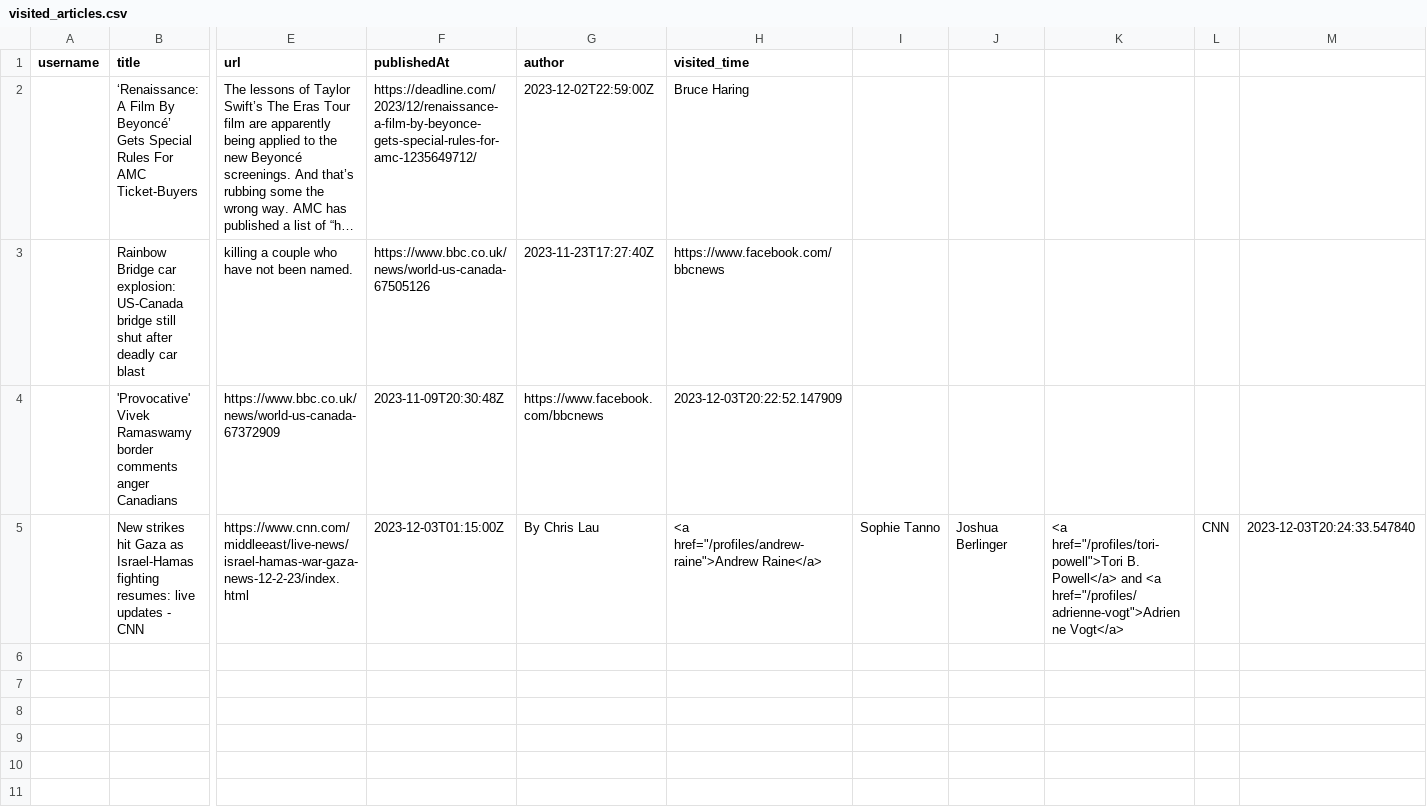
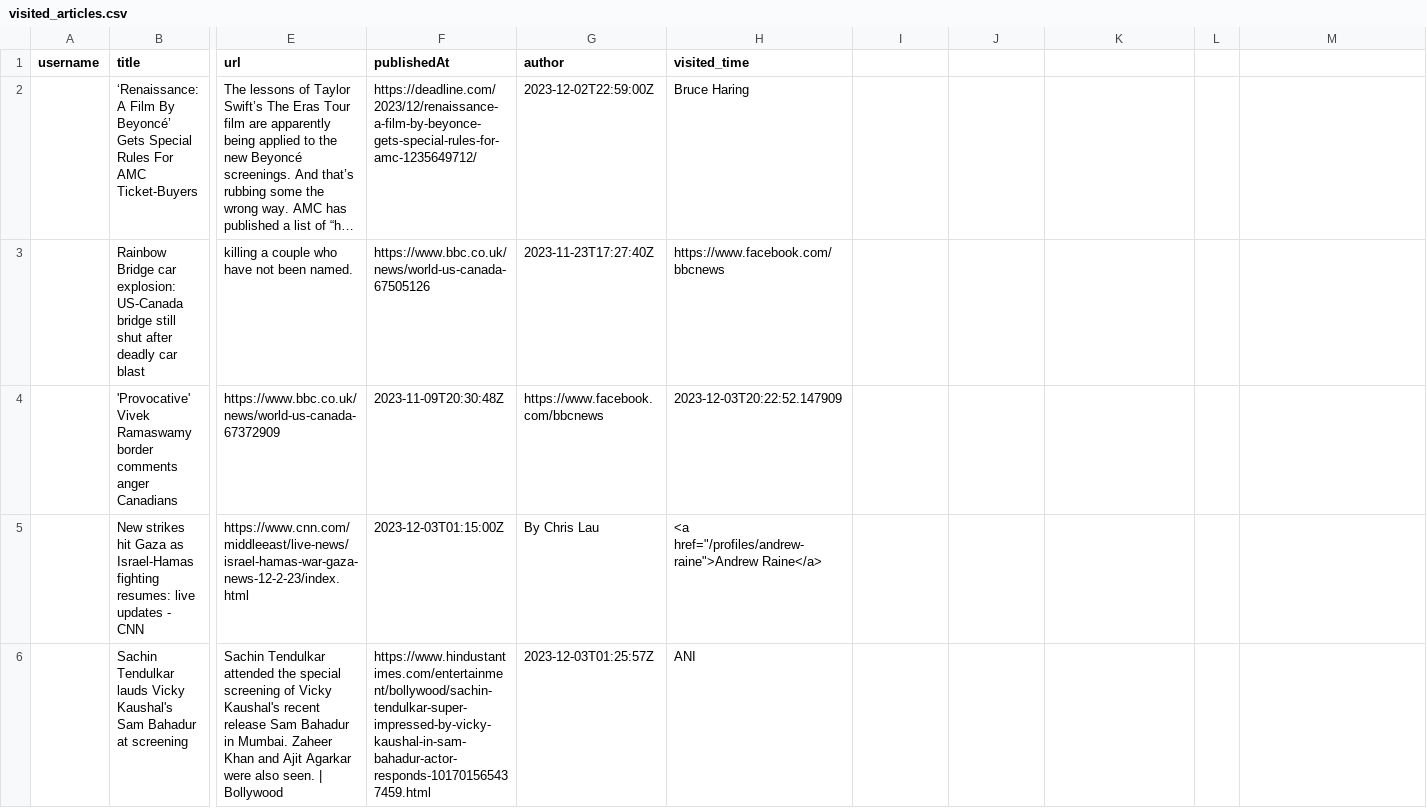
Before and after one commit to reeyabansal/press, a CSV file: visited_articles.csv, drawn as a sheet; only a part is shown, gaps mark what is left out; rows hold the shown columns only; the diff covers the shown part only; the diff names each change by its address in the sheet, - before the commit and + after, or states it on an @@ line.

Commit message:
Fixed a bug with username not storing in the files

```diff
--- a/visited_articles.csv
+++ b/visited_articles.csv
-I5: Sophie Tanno
+I5: (empty)
-J5: Joshua Berlinger
+J5: (empty)
-K5: <a href="/profiles/tori-powell">Tori B. Powell</a> and <a href="/profiles/adrienne-vogt">Adrienne Vogt</a>
+K5: (empty)
-L5: CNN
+L5: (empty)
-M5: 2023-12-03T20:24:33.547840
+M5: (empty)
+row 6:  | Sachin Tendulkar lauds Vicky Kaushal's Sam Bahadur at screening | Sachin Tendulkar attended the special screening of Vicky Kaushal's recent release Sam Bahadur in Mumbai. Zaheer Khan and Ajit Agarkar were also seen. | Bollywood | https://www.hindustantimes.com/entertainment/bollywood/sachin-tendulkar-super-impressed-by-vicky-kaushal-in-sam-bahadur-actor-responds-101701565437459.html | 2023-12-03T01:25:57Z | ANI
```
Also changed, not shown: 5 added rows elsewhere in this file, 5 other files.
